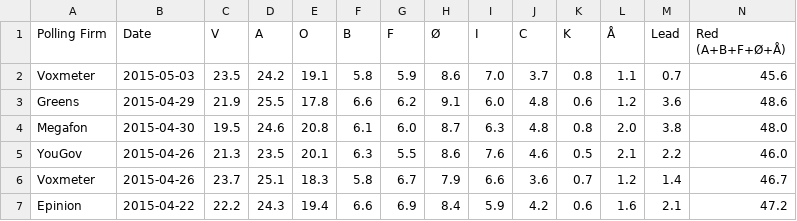
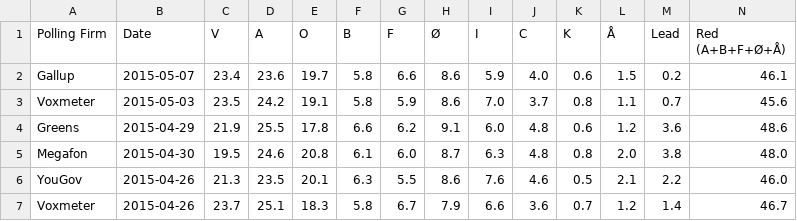
Before and after one commit to ndarville/danish-polls, a CSV file: all-polls.csv, drawn as a sheet; only a part is shown; the shorter side is filled out with more unchanged rows; rows hold the shown columns only; the diff names each change by its address in the sheet, - before the commit and + after, or states it on an @@ line.

Commit message:
New Gallup poll

```diff
--- a/all-polls.csv
+++ b/all-polls.csv
+row 2: Gallup | 2015-05-07 | 23.4 | 23.6 | 19.7 | 5.8 | 6.6 | 8.6 | 5.9 | 4.0 | 0.6 | 1.5 | 0.2 | 46.1
```
Also changed, not shown: data.csv.
